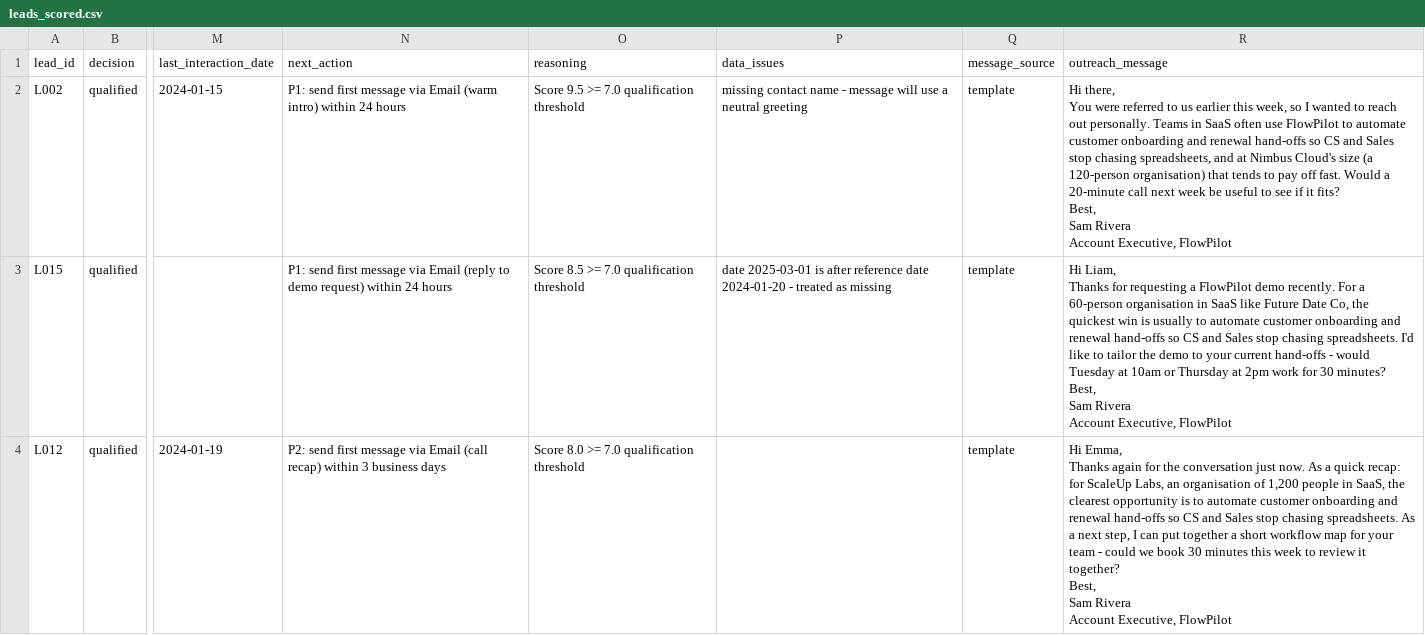
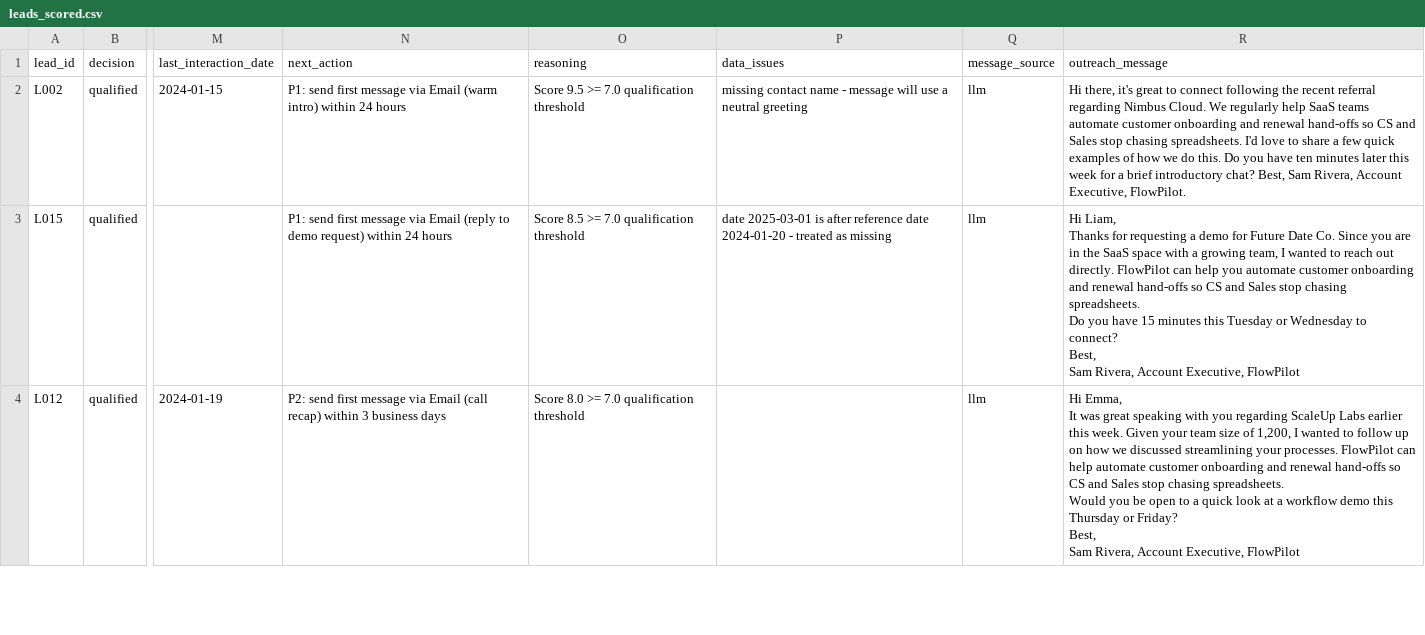
Before and after one commit to rishfu/MiniPrj, a CSV file: output/leads_edge_cases_extra/leads_scored.csv, drawn as a sheet; only a part is shown, gaps mark what is left out; ↵ is a line break in a cell; the diff covers the shown part only; the diff names each change by its address in the sheet, - before the commit and + after, or states it on an @@ line.

```diff
--- a/output/leads_edge_cases_extra/leads_scored.csv
+++ b/output/leads_edge_cases_extra/leads_scored.csv
-Q2:Q4 (message_source): template
+Q2:Q4 (message_source): llm
-R2 (outreach_message): Hi there, ↵ You were referred to us earlier this week, so I wanted to reach out personally. Teams in SaaS often use FlowPilot to automate customer onboarding and renewal hand-offs so CS and Sales stop chasing spreadsheets, and at Nimbus Cloud's size (a 120-person organisation) that tends to pay off fast. Would a 20-minute call next week be useful to see if it fits? ↵ Best, ↵ Sam Rivera ↵ Account Executive, FlowPilot
+R2 (outreach_message): Hi there, it's great to connect following the recent referral regarding Nimbus Cloud. We regularly help SaaS teams automate customer onboarding and renewal hand-offs so CS and Sales stop chasing spreadsheets. I'd love to share a few quick examples of how we do this. Do you have ten minutes later this week for a brief introductory chat? Best, Sam Rivera, Account Executive, FlowPilot.
-R3 (outreach_message): …requesting a FlowPilot demo recently. For a 60-person organisation in SaaS like Future Date Co, the quickest win is usually to automate customer onboarding and renewal hand-offs so CS and Sales stop chasing spreadsheets. I'd like to tailor the demo to your current hand-offs - would Tuesday at 10am or Thursday at 2pm work for 30 minutes? ↵ Best, ↵ Sam Rivera ↵ Account Executive,…
+R3 (outreach_message): …requesting a demo for Future Date Co. Since you are in the SaaS space with a growing team, I wanted to reach out directly. FlowPilot can help you automate customer onboarding and renewal hand-offs so CS and Sales stop chasing spreadsheets. ↵ Do you have 15 minutes this Tuesday or Wednesday to connect? ↵ Best, ↵ Sam Rivera, Account Executive,…
-R4 (outreach_message): Hi Emma, ↵ Thanks again for the conversation just now. As a quick recap: for ScaleUp Labs, an organisation of 1,200 people in SaaS, the clearest opportunity is to automate customer onboarding and renewal hand-offs so CS and Sales stop chasing spreadsheets. As a next step, I can put together a short workflow map for your team - could we book 30 minutes this week to review it together? ↵ Best, ↵ Sam Rivera ↵ Account Executive,…
+R4 (outreach_message): Hi Emma, ↵ It was great speaking with you regarding ScaleUp Labs earlier this week. Given your team size of 1,200, I wanted to follow up on how we discussed streamlining your processes. FlowPilot can help automate customer onboarding and renewal hand-offs so CS and Sales stop chasing spreadsheets. ↵ Would you be open to a quick look at a workflow demo this Thursday or Friday? ↵ Best, ↵ Sam Rivera, Account Executive,…
```
Also changed, not shown: 1 added row, 1 removed row and 15 edited cells elsewhere in this file, output/leads_testing/leads_scored.csv, output/leads_training/leads_scored.csv, 15 other files.
